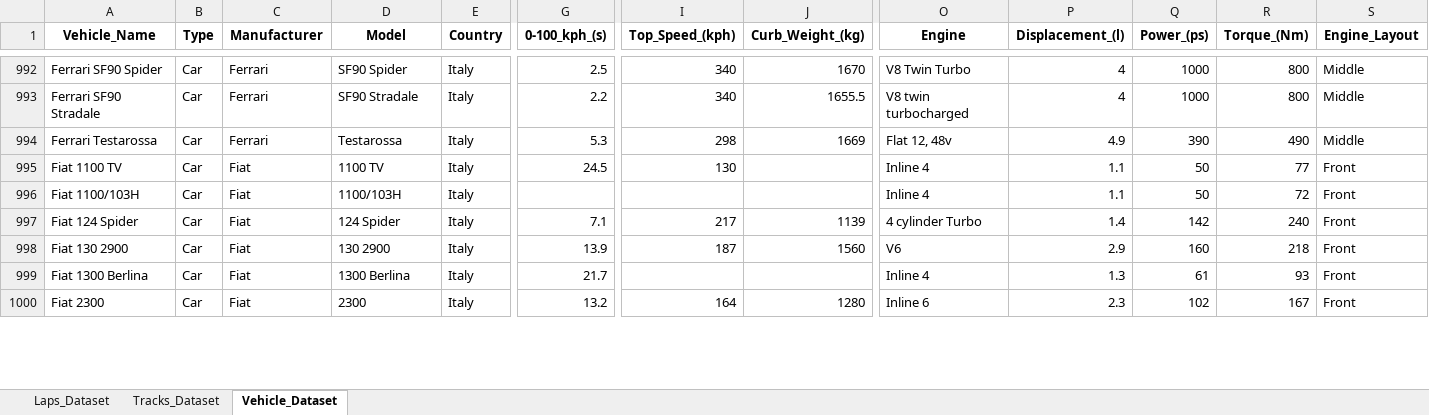
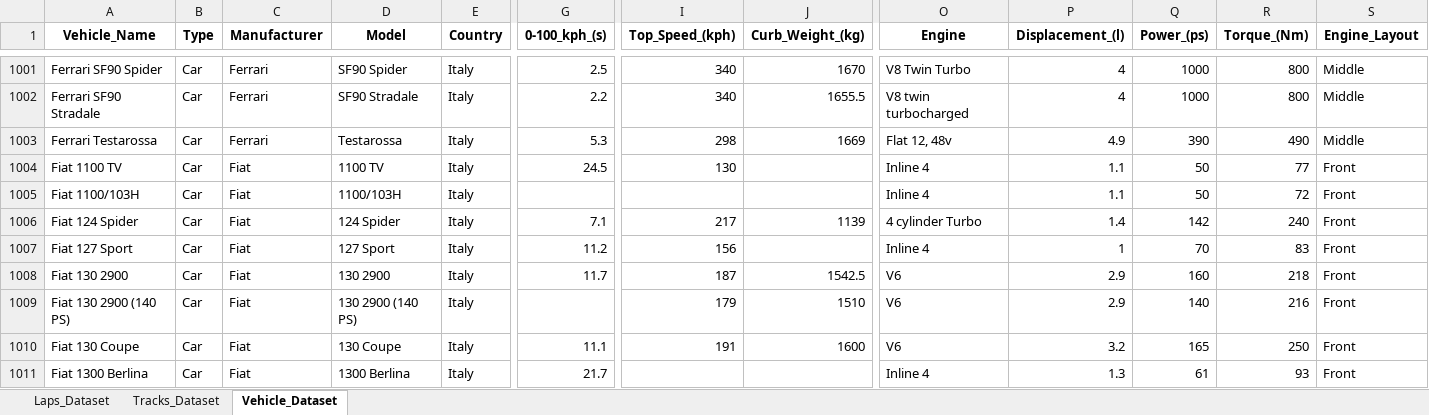
Before and after one commit to Endless077/LapMiner, an Excel workbook: report/excel/dataset.xlsx, sheet Vehicle_Dataset, drawn as a sheet; only a part is shown, gaps mark what is left out; the shorter side is filled out with more unchanged rows; values as stored, in another font and other column widths than the file's, no borders; addresses are those after the commit; rows hold the shown columns only; the diff covers the shown part only; the diff names each change by its address in the sheet, - before the commit and + after, or states it on an @@ line.

```diff
--- a/report/excel/dataset.xlsx (sheet Vehicle_Dataset)
+++ b/report/excel/dataset.xlsx (sheet Vehicle_Dataset)
+row 1007: Fiat 127 Sport | Car | Fiat | 127 Sport | Italy | 11.2 | 156 |  | Inline 4 | 1 | 70 | 83 | Front
-G1008 (0-100_kph_(s)): 13.9
+G1008 (0-100_kph_(s)): 11.7
-J1008 (Curb_Weight_(kg)): 1560
+J1008 (Curb_Weight_(kg)): 1542.5
+row 1009: Fiat 130 2900 (140 PS) | Car | Fiat | 130 2900 (140 PS) | Italy |  | 179 | 1510 | V6 | 2.9 | 140 | 216 | Front
+row 1010: Fiat 130 Coupe | Car | Fiat | 130 Coupe | Italy | 11.1 | 191 | 1600 | V6 | 3.2 | 165 | 250 | Front
```
Also changed, not shown: 33 added rows, 6 removed rows and 85 edited cells elsewhere in this sheet, sheet Laps_Dataset, sheet Tracks_Dataset, 22 other files.
